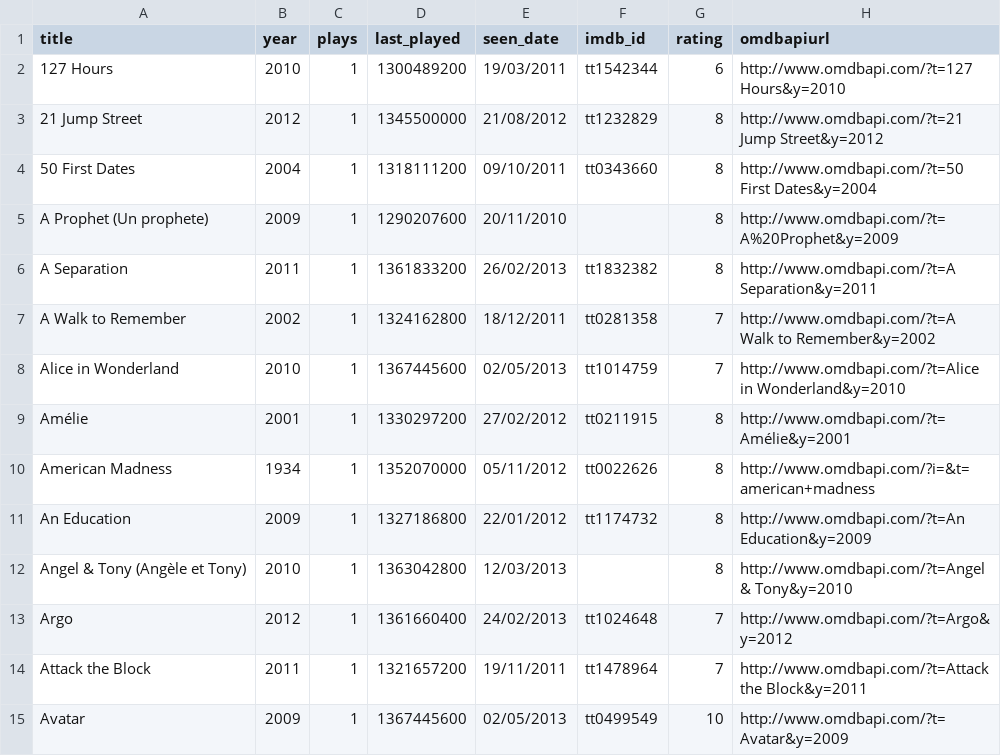
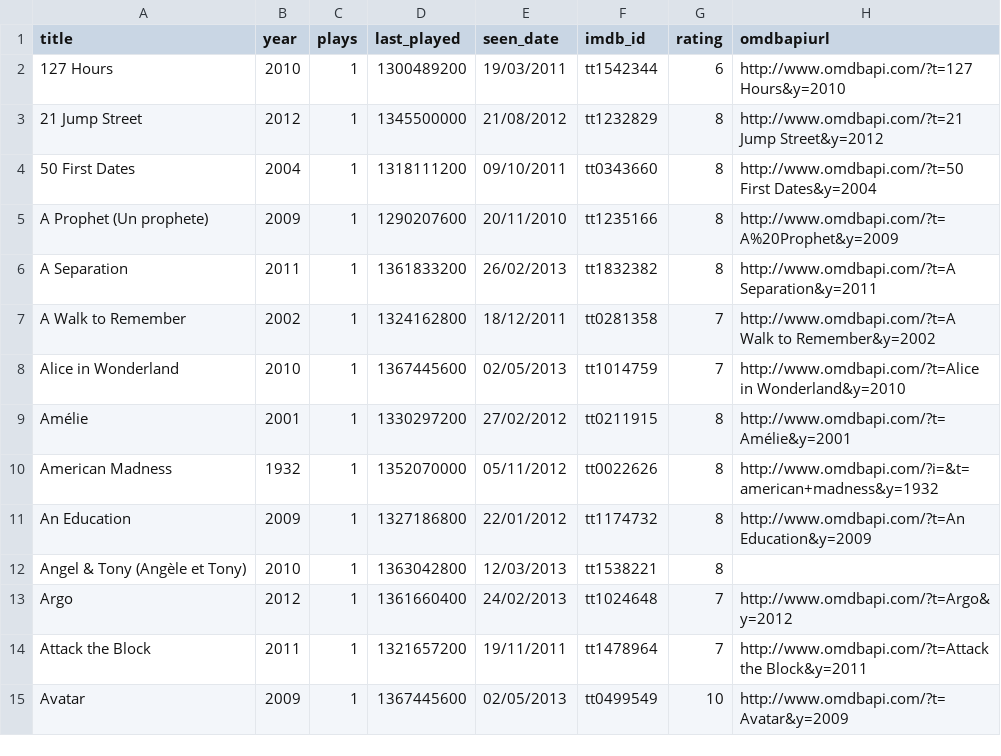
Before and after one commit to micheledallatorre/trakt-charts, a CSV file: samplemoviedb.csv, drawn as a sheet; only a part is shown; the diff covers the shown part only.

Commit message:
Update samplemoviedb.csv
Added all imdbIDs missing;
fixed some OMBD API links

```diff
--- a/samplemoviedb.csv
+++ b/samplemoviedb.csv
@@ -4,3 +4,3 @@ title;year;plays;last_played;seen_date;imdb_id;rating;omdbapiurl
 50 First Dates;2004;1;1318111200;09/10/2011;tt0343660;8;http://www.omdbapi.com/?t=50 First Dates&y=2004
-A Prophet (Un prophete);2009;1;1290207600;20/11/2010;;8;http://www.omdbapi.com/?t=A%20Prophet&y=2009
+A Prophet (Un prophete);2009;1;1290207600;20/11/2010;tt1235166;8;http://www.omdbapi.com/?t=A%20Prophet&y=2009
 A Separation;2011;1;1361833200;26/02/2013;tt1832382;8;http://www.omdbapi.com/?t=A Separation&y=2011
@@ -9,5 +9,5 @@ Alice in Wonderland;2010;1;1367445600;02/05/2013;tt1014759;7;http://www.omdbapi.
 Amélie;2001;1;1330297200;27/02/2012;tt0211915;8;http://www.omdbapi.com/?t=Amélie&y=2001
-American Madness;1934;1;1352070000;05/11/2012;tt0022626;8;http://www.omdbapi.com/?i=&t=american+madness
+American Madness;1932;1;1352070000;05/11/2012;tt0022626;8;http://www.omdbapi.com/?i=&t=american+madness&y=1932
 An Education;2009;1;1327186800;22/01/2012;tt1174732;8;http://www.omdbapi.com/?t=An Education&y=2009
-Angel & Tony (Angèle et Tony);2010;1;1363042800;12/03/2013;;8;http://www.omdbapi.com/?t=Angel & Tony&y=2010
+Angel & Tony (Angèle et Tony);2010;1;1363042800;12/03/2013;tt1538221;8;
 Argo;2012;1;1361660400;24/02/2013;tt1024648;7;http://www.omdbapi.com/?t=Argo&y=2012
```
Also changed, not shown: 55 edited cells elsewhere in this file.
